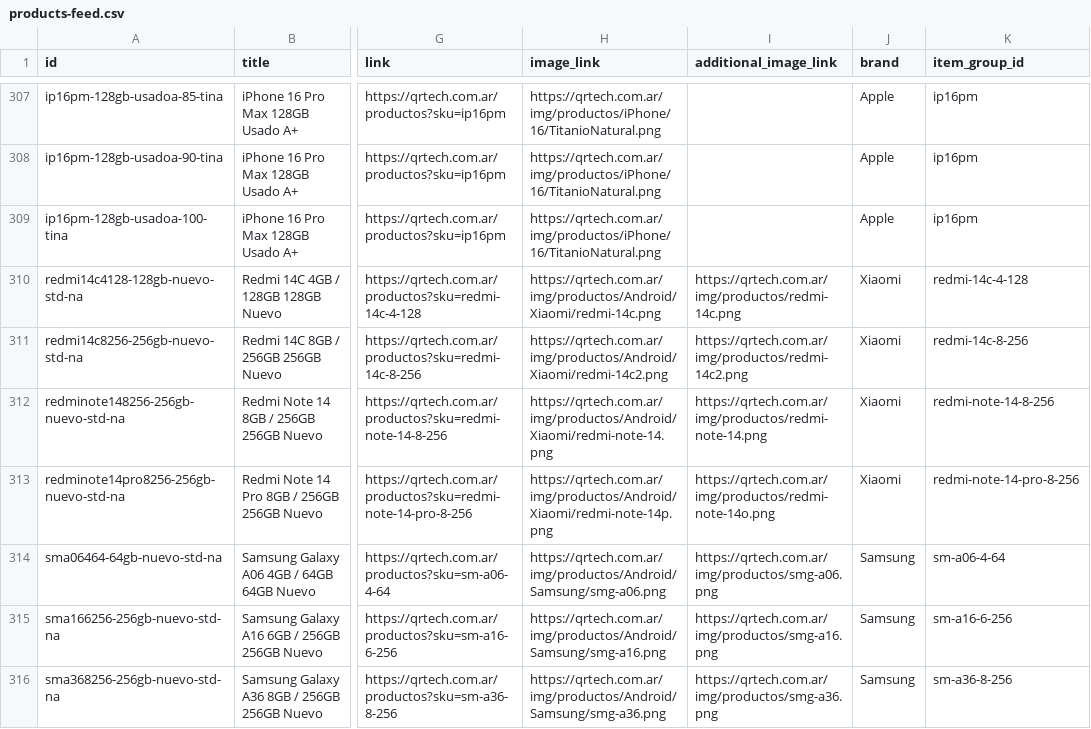
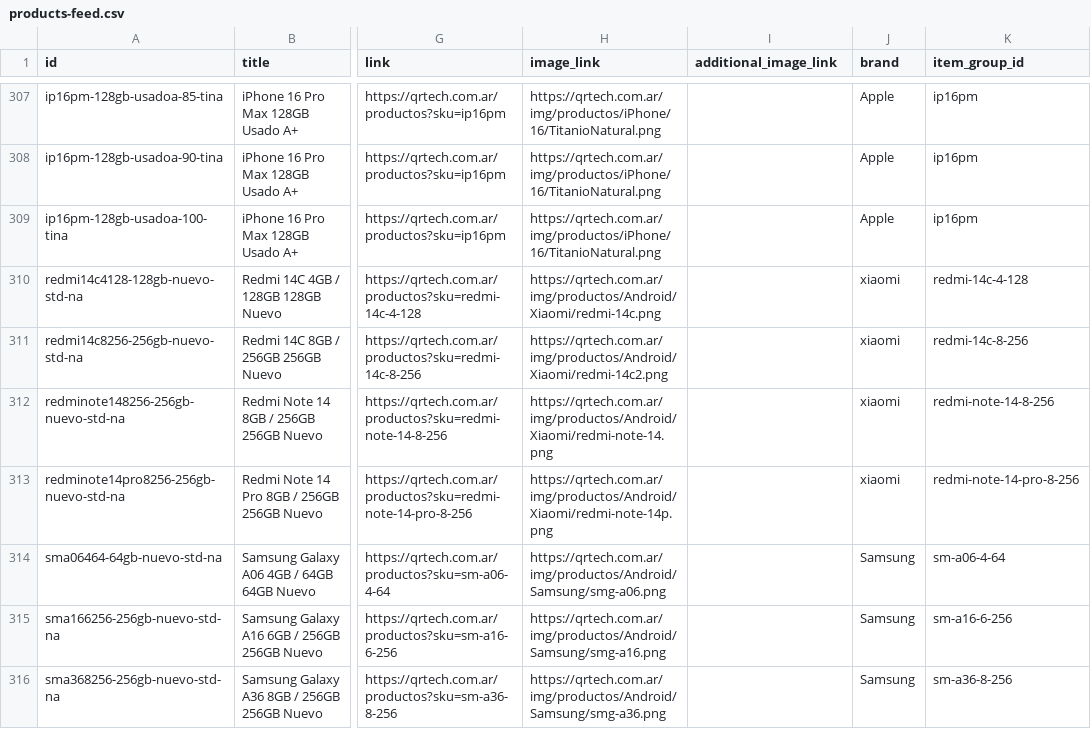
Before and after one commit to qrtech-web/qrtech-web, a CSV file: public/products-feed.csv, drawn as a sheet; only a part is shown, gaps mark what is left out; the diff covers the shown part only; the diff names each change by its address in the sheet, - before the commit and + after, or states it on an @@ line.

```diff
--- a/public/products-feed.csv
+++ b/public/products-feed.csv
-I310 (additional_image_link): https://qrtech.com.ar/img/productos/redmi-14c.png
+I310 (additional_image_link): (empty)
-J310:J313 (brand): Xiaomi
+J310:J313 (brand): xiaomi
-I311 (additional_image_link): https://qrtech.com.ar/img/productos/redmi-14c2.png
+I311 (additional_image_link): (empty)
-I312 (additional_image_link): https://qrtech.com.ar/img/productos/redmi-note-14.png
+I312 (additional_image_link): (empty)
-I313 (additional_image_link): https://qrtech.com.ar/img/productos/redmi-note-14o.png
+I313 (additional_image_link): (empty)
-I314 (additional_image_link): https://qrtech.com.ar/img/productos/smg-a06.png
+I314 (additional_image_link): (empty)
-I315 (additional_image_link): https://qrtech.com.ar/img/productos/smg-a16.png
+I315 (additional_image_link): (empty)
-I316 (additional_image_link): https://qrtech.com.ar/img/productos/smg-a36.png
+I316 (additional_image_link): (empty)
```
Also changed, not shown: 9 edited cells elsewhere in this file, 1 other file.
